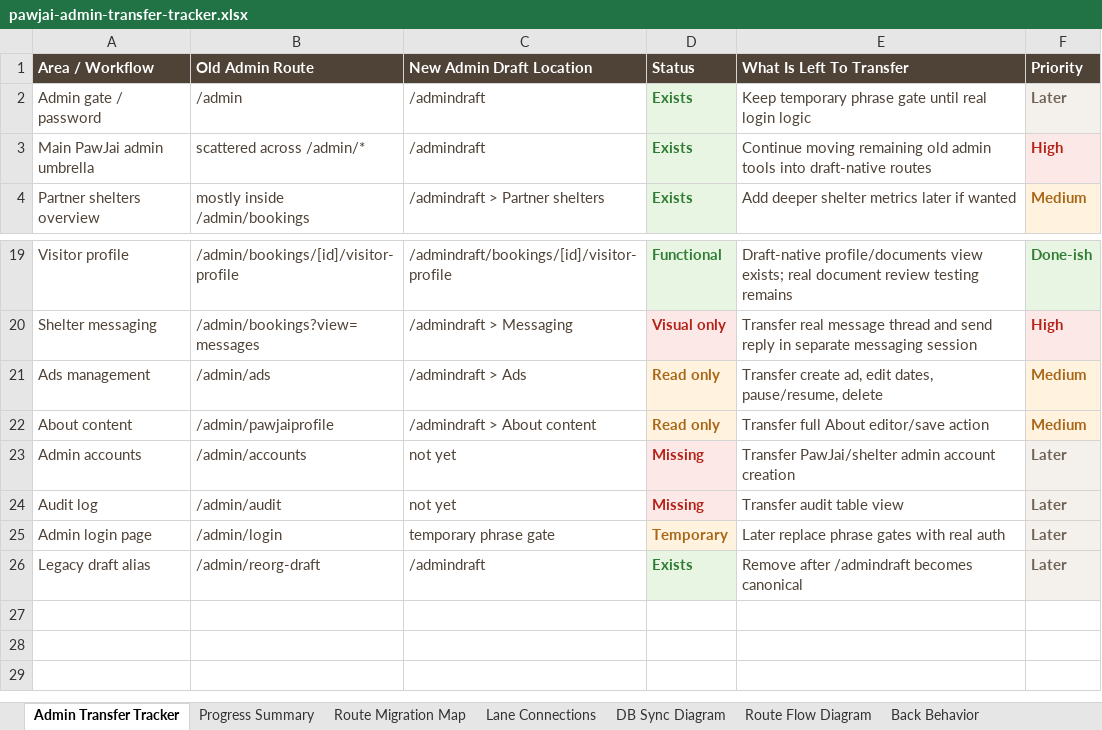
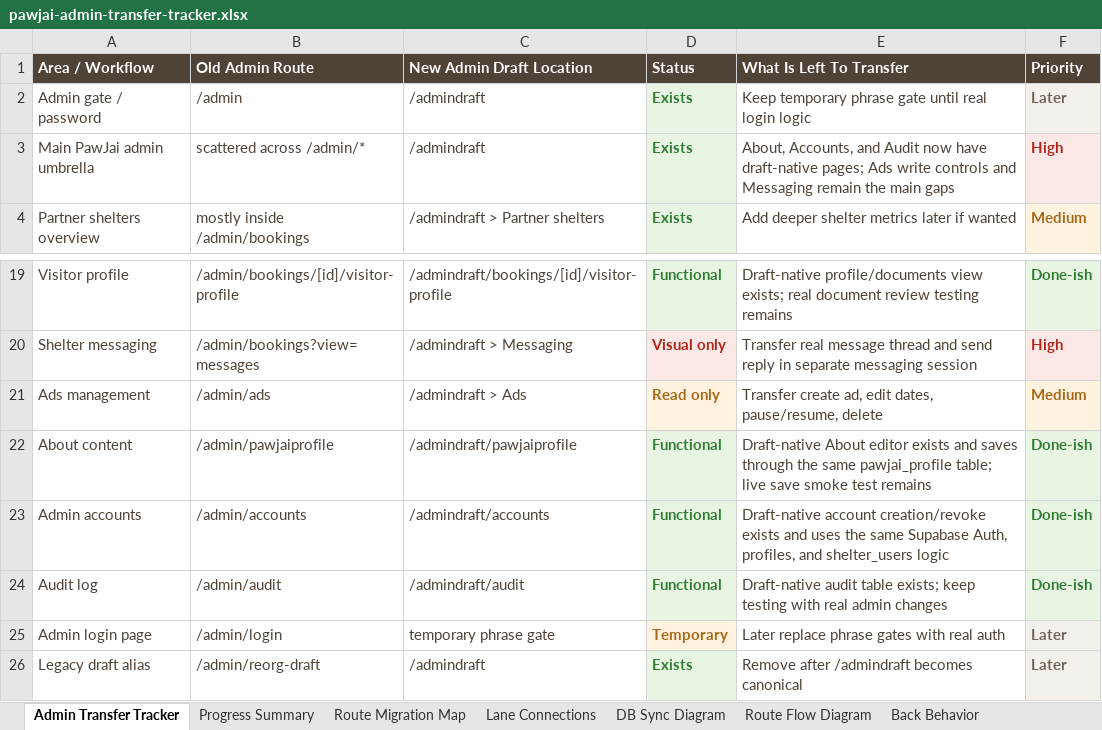
Before and after one commit to pawjaipet/pawjai-mvp, an Excel workbook: outputs/admin-transfer-tracker-20260705/pawjai-admin-transfer-tracker.xlsx, sheet Admin Transfer Tracker, drawn as a sheet; only a part is shown, gaps mark what is left out; values as stored, in another font and other column widths than the file's, no borders; the diff names each change by its address in the sheet, - before the commit and + after, or states it on an @@ line.

Commit message:
Migrate admin profile pages into admindraft

```diff
--- a/outputs/admin-transfer-tracker-20260705/pawjai-admin-transfer-tracker.xlsx (sheet Admin Transfer Tracker)
+++ b/outputs/admin-transfer-tracker-20260705/pawjai-admin-transfer-tracker.xlsx (sheet Admin Transfer Tracker)
-E3 (What Is Left To Transfer): Continue moving remaining old admin tools into draft-native routes
+E3 (What Is Left To Transfer): About, Accounts, and Audit now have draft-native pages; Ads write controls and Messaging remain the main gaps
-C22 (New Admin Draft Location): /admindraft > About content
+C22 (New Admin Draft Location): /admindraft/pawjaiprofile
-D22 (Status): Read only
+D22 (Status): Functional
-D22 text colour: #A96617
+D22 text colour: #2F7D32
-E22 (What Is Left To Transfer): Transfer full About editor/save action
+E22 (What Is Left To Transfer): Draft-native About editor exists and saves through the same pawjai_profile table; live save smoke test remains
-F22 (Priority): Medium
+F22 (Priority): Done-ish
-F22 text colour: #A96617
+F22 text colour: #2F7D32
-C23 (New Admin Draft Location): not yet
+C23 (New Admin Draft Location): /admindraft/accounts
-D23:D24 (Status): Missing
+D23:D24 (Status): Functional
-D23:D24 text colour: #B42318
+D23:D24 text colour: #2F7D32
-E23 (What Is Left To Transfer): Transfer PawJai/shelter admin account creation
+E23 (What Is Left To Transfer): Draft-native account creation/revoke exists and uses the same Supabase Auth, profiles, and shelter_users logic
-F23:F24 (Priority): Later
+F23:F24 (Priority): Done-ish
-F23:F24 text colour: #6F6256
+F23:F24 text colour: #2F7D32
-C24 (New Admin Draft Location): not yet
+C24 (New Admin Draft Location): /admindraft/audit
-E24 (What Is Left To Transfer): Transfer audit table view
+E24 (What Is Left To Transfer): Draft-native audit table exists; keep testing with real admin changes
```
Also changed, not shown: sheet Route Migration Map, sheet Progress Summary, charts or pictures, 15 other files.
